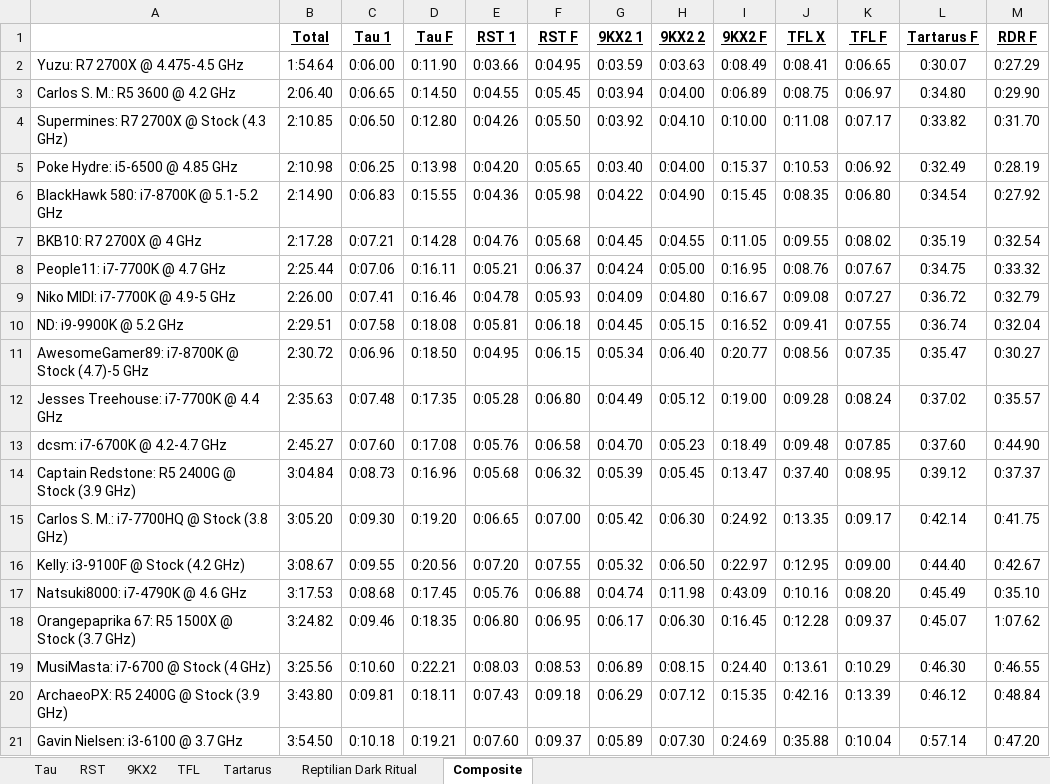
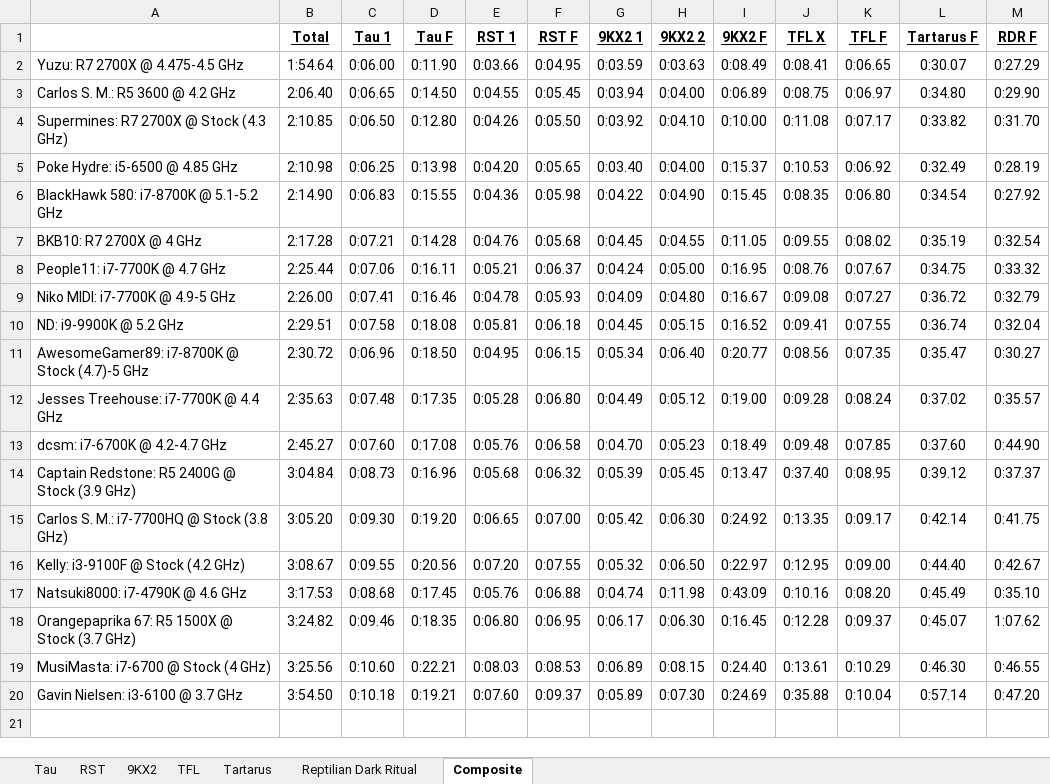
Before and after one commit to Hans5958/Official-2019-Black-MIDI-Mega-Comparison, an Excel workbook: Stats.xlsx, sheet Composite, drawn as a sheet; values as stored, in another font and other column widths than the file's, no borders; the diff names each change by its address in the sheet, - before the commit and + after, or states it on an @@ line.

```diff
--- a/Stats.xlsx (sheet Composite)
+++ b/Stats.xlsx (sheet Composite)
-row 20: ArchaeoPX: R5 2400G @ Stock (3.9 GHz) | 3:43.80 | 0:09.81 | 0:18.11 | 0:07.43 | 0:09.18 | 0:06.29 | 0:07.12 | 0:15.35 | 0:42.16 | 0:13.39 | 0:46.12 | 0:48.84
```
Also changed, not shown: sheet TFL.
